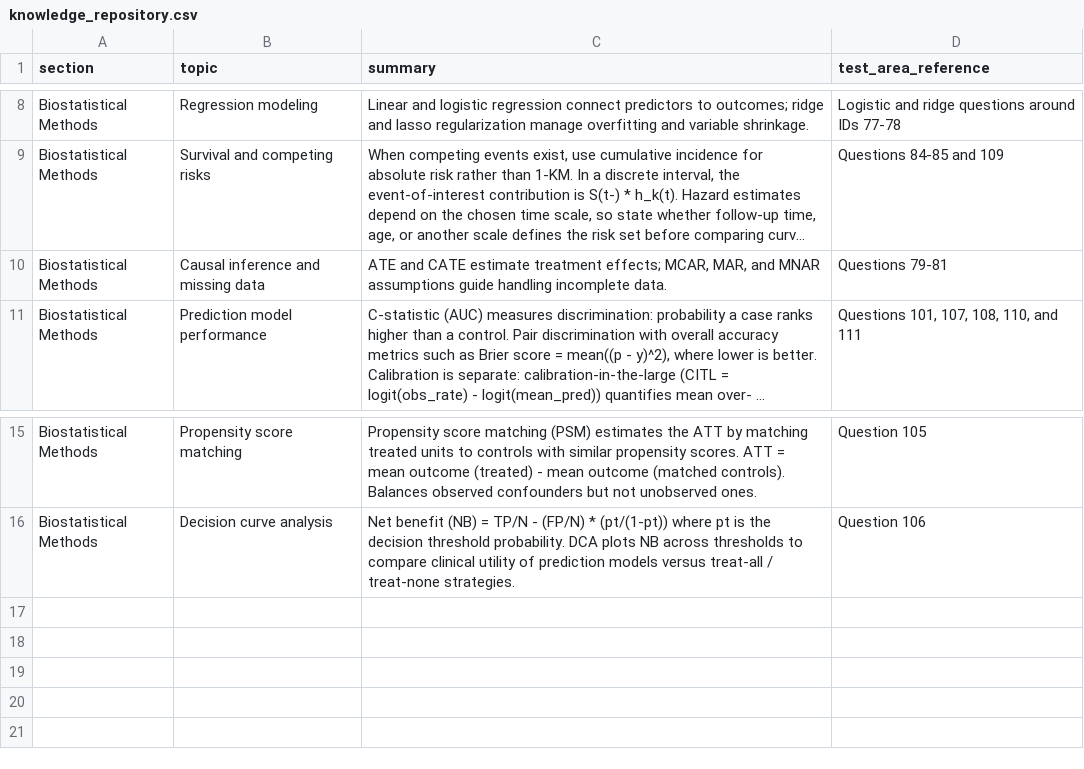
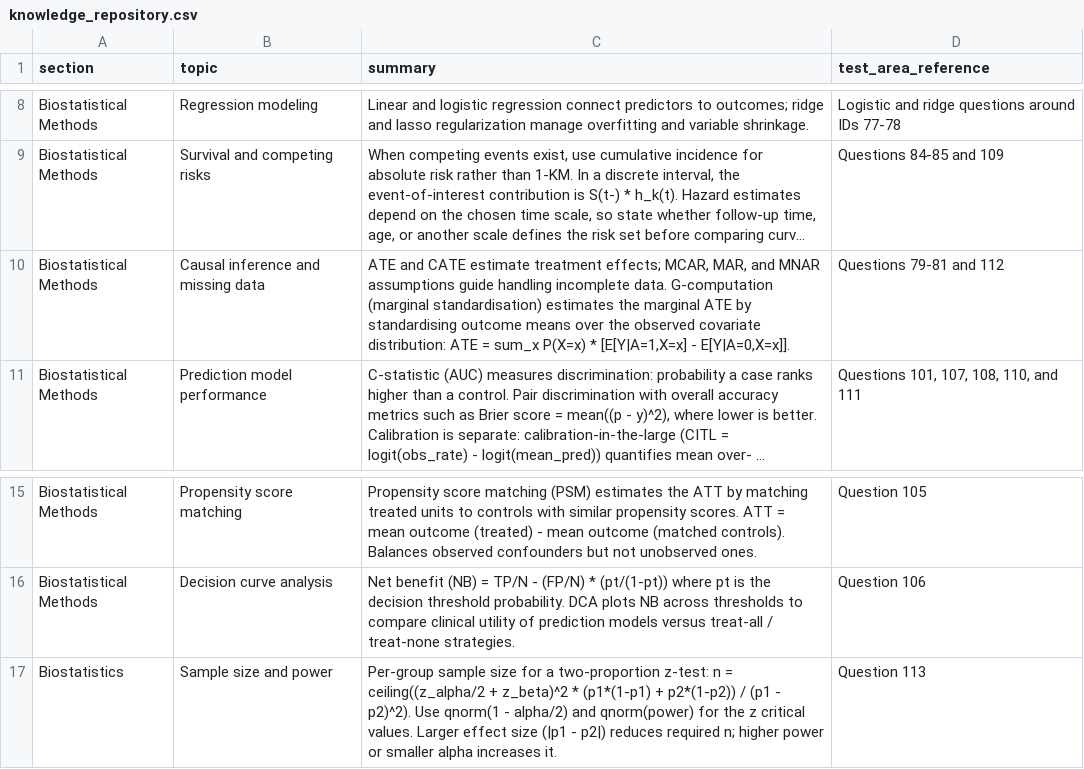
Before and after one commit to JorAlEs/biostatAnki, a CSV file: inst/extdata/knowledge_repository.csv, drawn as a sheet; only a part is shown, gaps mark what is left out; long unchanged cells end in …; the diff names each change by its address in the sheet, - before the commit and + after, or states it on an @@ line.

```diff
--- a/inst/extdata/knowledge_repository.csv
+++ b/inst/extdata/knowledge_repository.csv
-C10 (summary): …incomplete data.
+C10 (summary): …incomplete data. G-computation (marginal standardisation) estimates the marginal ATE by standardising outcome means over the observed covariate distribution: ATE = sum_x P(X=x) * [E[Y|A=1,X=x] - E[Y|A=0,X=x]].
-D10 (test_area_reference): Questions 79-81
+D10 (test_area_reference): Questions 79-81 and 112
+row 17: Biostatistics | Sample size and power | Per-group sample size for a two-proportion z-test: n = ceiling((z_alpha/2 + z_beta)^2 * (p1*(1-p1) + p2*(1-p2)) / (p1 - p2)^2). Use qnorm(1 - alpha/2) and qnorm(power) for the z critical values. Larger effect size (|p1 - p2|) reduces required n; higher power or smaller alpha increases it. | Question 113
```
Also changed, not shown: inst/extdata/questions.csv, 2 other files.
